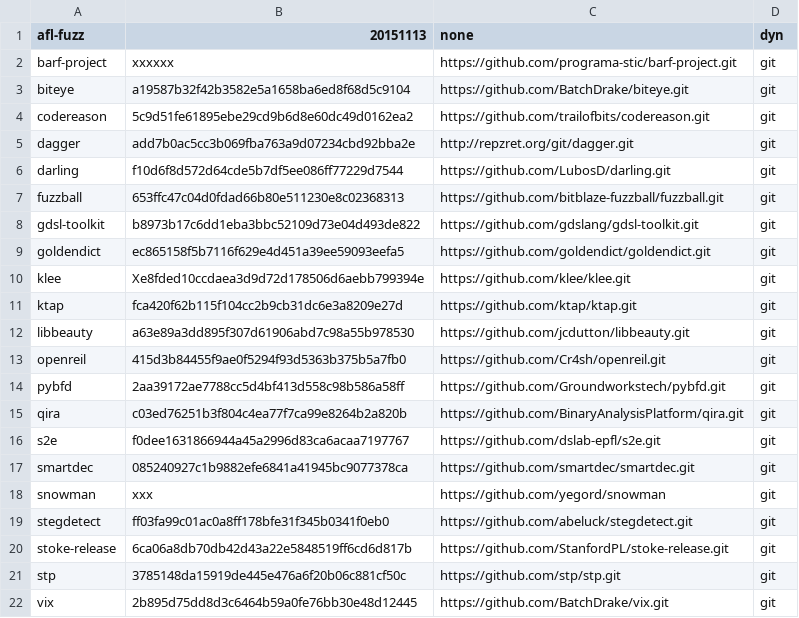
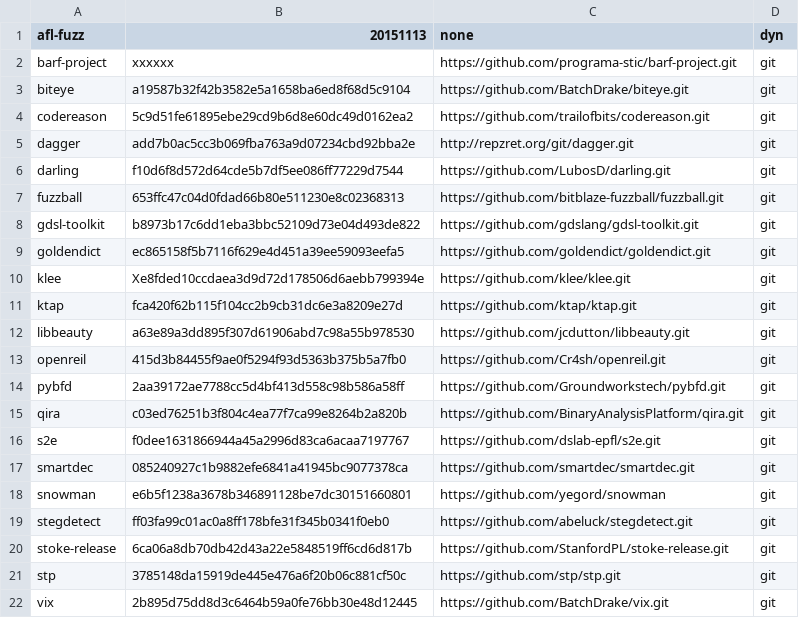
Before and after one commit to iNarcissuss/zzz, a TSV file: mVer.tsv, drawn as a sheet.

Commit message:
snowman_2015-12-15-20:28

```diff
--- a/mVer.tsv
+++ b/mVer.tsv
@@ -17,3 +17,3 @@ s2e	f0dee1631866944a45a2996d83ca6acaa7197767	https://github.com/dslab-epfl/s2e.g
 smartdec	085240927c1b9882efe6841a41945bc9077378ca	https://github.com/smartdec/smartdec.git	git
-snowman	xxx	https://github.com/yegord/snowman	git
+snowman	e6b5f1238a3678b346891128be7dc30151660801	https://github.com/yegord/snowman	git
 stegdetect	ff03fa99c01ac0a8ff178bfe31f345b0341f0eb0	https://github.com/abeluck/stegdetect.git	git
```
